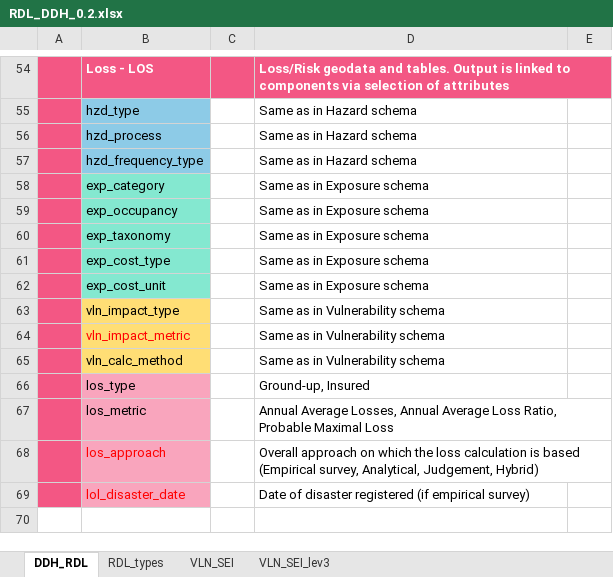
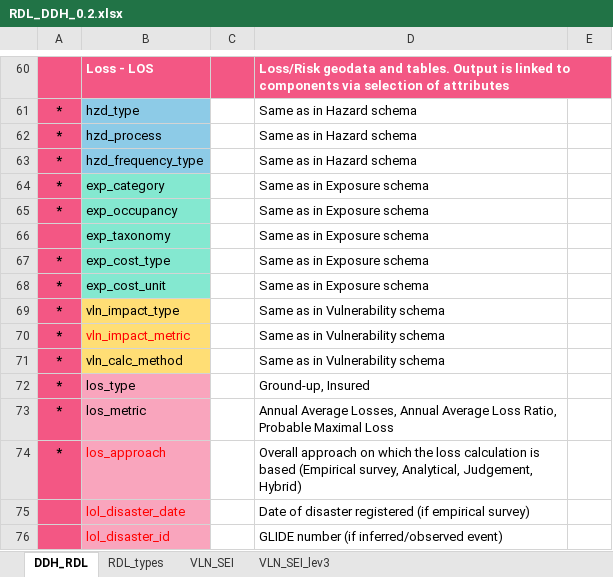
Before and after one commit to GFDRR/rdl-standard, an Excel workbook: specs/DDH_compliant/RDL_DDH_0.2.xlsx, sheet DDH_RDL, drawn as a sheet; only a part is shown, gaps mark what is left out; values as stored, in another font and other column widths than the file's, no borders; charts and pictures not drawn; addresses are those after the commit; the diff covers the shown part only; the diff names each change by its address in the sheet, - before the commit and + after, or states it on an @@ line.

```diff
--- a/specs/DDH_compliant/RDL_DDH_0.2.xlsx (sheet DDH_RDL)
+++ b/specs/DDH_compliant/RDL_DDH_0.2.xlsx (sheet DDH_RDL)
-A61:A65: (empty)
+A61:A65: *
-A67:A74: (empty)
+A67:A74: *
+row 76:  | lol_disaster_id |  | GLIDE number (if inferred/observed event)
```
Also changed, not shown: 6 added rows and 34 edited cells elsewhere in this sheet, sheet RDL_types.
